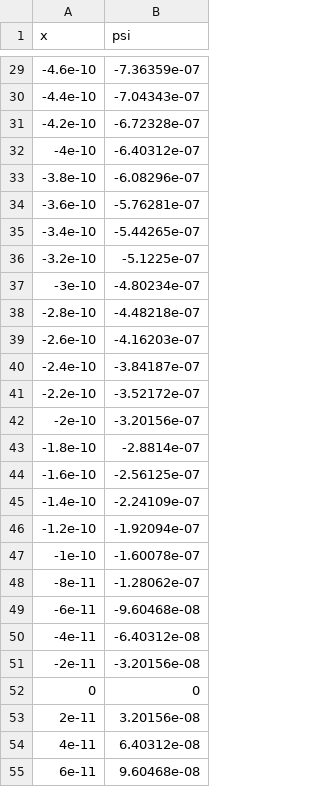
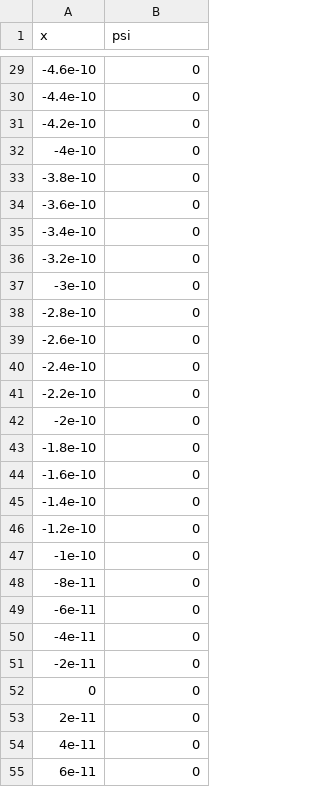
Before and after one commit to StavrosMetalGear/QuantumCore, a CSV file: oscillator_wavefunction.csv, drawn as a sheet; only a part is shown, gaps mark what is left out; the diff covers the shown part only.

```diff
--- a/oscillator_wavefunction.csv
+++ b/oscillator_wavefunction.csv
@@ -29,27 +29,27 @@ x,psi
--4.6e-10,-7.36359e-07
--4.4e-10,-7.04343e-07
--4.2e-10,-6.72328e-07
--4e-10,-6.40312e-07
--3.8e-10,-6.08296e-07
--3.6e-10,-5.76281e-07
--3.4e-10,-5.44265e-07
--3.2e-10,-5.1225e-07
--3e-10,-4.80234e-07
--2.8e-10,-4.48218e-07
--2.6e-10,-4.16203e-07
--2.4e-10,-3.84187e-07
--2.2e-10,-3.52172e-07
--2e-10,-3.20156e-07
--1.8e-10,-2.8814e-07
--1.6e-10,-2.56125e-07
--1.4e-10,-2.24109e-07
--1.2e-10,-1.92094e-07
--1e-10,-1.60078e-07
--8e-11,-1.28062e-07
--6e-11,-9.60468e-08
--4e-11,-6.40312e-08
--2e-11,-3.20156e-08
+-4.6e-10,0
+-4.4e-10,0
+-4.2e-10,0
+-4e-10,0
+-3.8e-10,0
+-3.6e-10,0
+-3.4e-10,0
+-3.2e-10,0
+-3e-10,0
+-2.8e-10,0
+-2.6e-10,0
+-2.4e-10,0
+-2.2e-10,0
+-2e-10,0
+-1.8e-10,0
+-1.6e-10,0
+-1.4e-10,0
+-1.2e-10,0
+-1e-10,0
+-8e-11,0
+-6e-11,0
+-4e-11,0
+-2e-11,0
 0,0
-2e-11,3.20156e-08
-4e-11,6.40312e-08
-6e-11,9.60468e-08
+2e-11,0
+4e-11,0
+6e-11,0
```
Also changed, not shown: 73 edited cells elsewhere in this file, delta_wavefunction.csv, 8 other files.
